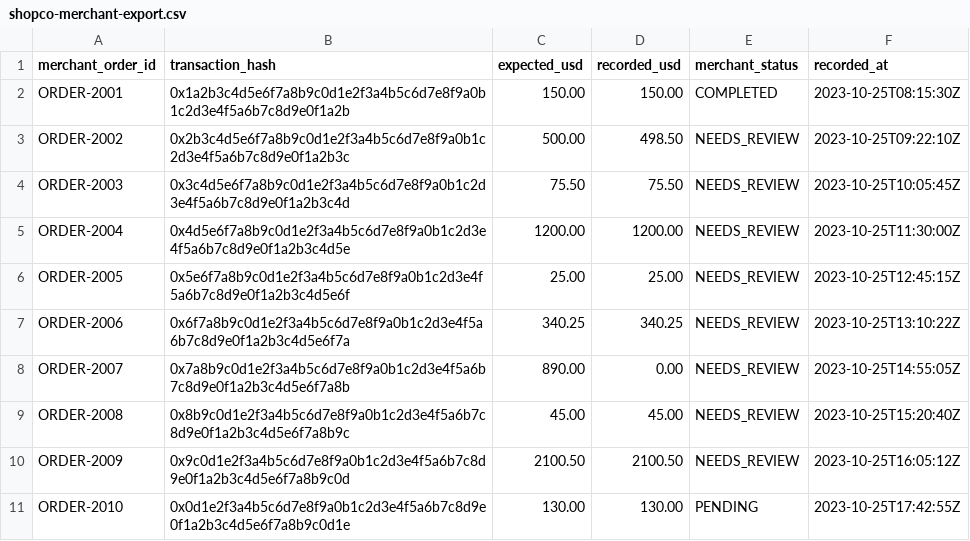
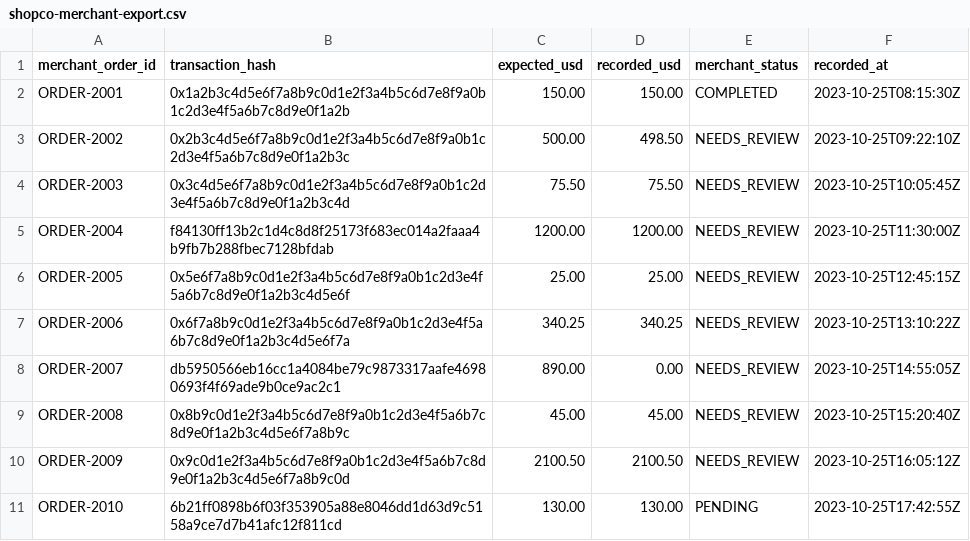
Before and after one commit to juantmoore/mr-reconcile, a CSV file: data/shopco-merchant-export.csv, drawn as a sheet.

Commit message:
fix: align reconciliation fixture data

```diff
--- a/data/shopco-merchant-export.csv
+++ b/data/shopco-merchant-export.csv
@@ -4,8 +4,8 @@ ORDER-2002,0x2b3c4d5e6f7a8b9c0d1e2f3a4b5c6d7e8f9a0b1c2d3e4f5a6b7c8d9e0f1a2b3c,50
 ORDER-2003,0x3c4d5e6f7a8b9c0d1e2f3a4b5c6d7e8f9a0b1c2d3e4f5a6b7c8d9e0f1a2b3c4d,75.50,75.50,NEEDS_REVIEW,2023-10-25T10:05:45Z
-ORDER-2004,0x4d5e6f7a8b9c0d1e2f3a4b5c6d7e8f9a0b1c2d3e4f5a6b7c8d9e0f1a2b3c4d5e,1200.00,1200.00,NEEDS_REVIEW,2023-10-25T11:30:00Z
+ORDER-2004,f84130ff13b2c1d4c8d8f25173f683ec014a2faaa4b9fb7b288fbec7128bfdab,1200.00,1200.00,NEEDS_REVIEW,2023-10-25T11:30:00Z
 ORDER-2005,0x5e6f7a8b9c0d1e2f3a4b5c6d7e8f9a0b1c2d3e4f5a6b7c8d9e0f1a2b3c4d5e6f,25.00,25.00,NEEDS_REVIEW,2023-10-25T12:45:15Z
 ORDER-2006,0x6f7a8b9c0d1e2f3a4b5c6d7e8f9a0b1c2d3e4f5a6b7c8d9e0f1a2b3c4d5e6f7a,340.25,340.25,NEEDS_REVIEW,2023-10-25T13:10:22Z
-ORDER-2007,0x7a8b9c0d1e2f3a4b5c6d7e8f9a0b1c2d3e4f5a6b7c8d9e0f1a2b3c4d5e6f7a8b,890.00,0.00,NEEDS_REVIEW,2023-10-25T14:55:05Z
+ORDER-2007,db5950566eb16cc1a4084be79c9873317aafe46980693f4f69ade9b0ce9ac2c1,890.00,0.00,NEEDS_REVIEW,2023-10-25T14:55:05Z
 ORDER-2008,0x8b9c0d1e2f3a4b5c6d7e8f9a0b1c2d3e4f5a6b7c8d9e0f1a2b3c4d5e6f7a8b9c,45.00,45.00,NEEDS_REVIEW,2023-10-25T15:20:40Z
 ORDER-2009,0x9c0d1e2f3a4b5c6d7e8f9a0b1c2d3e4f5a6b7c8d9e0f1a2b3c4d5e6f7a8b9c0d,2100.50,2100.50,NEEDS_REVIEW,2023-10-25T16:05:12Z
-ORDER-2010,0x0d1e2f3a4b5c6d7e8f9a0b1c2d3e4f5a6b7c8d9e0f1a2b3c4d5e6f7a8b9c0d1e,130.00,130.00,PENDING,2023-10-25T17:42:55Z
+ORDER-2010,6b21ff0898b6f03f353905a88e8046dd1d63d9c5158a9ce7d7b41afc12f811cd,130.00,130.00,PENDING,2023-10-25T17:42:55Z
```
Also changed, not shown: 4 other files.
